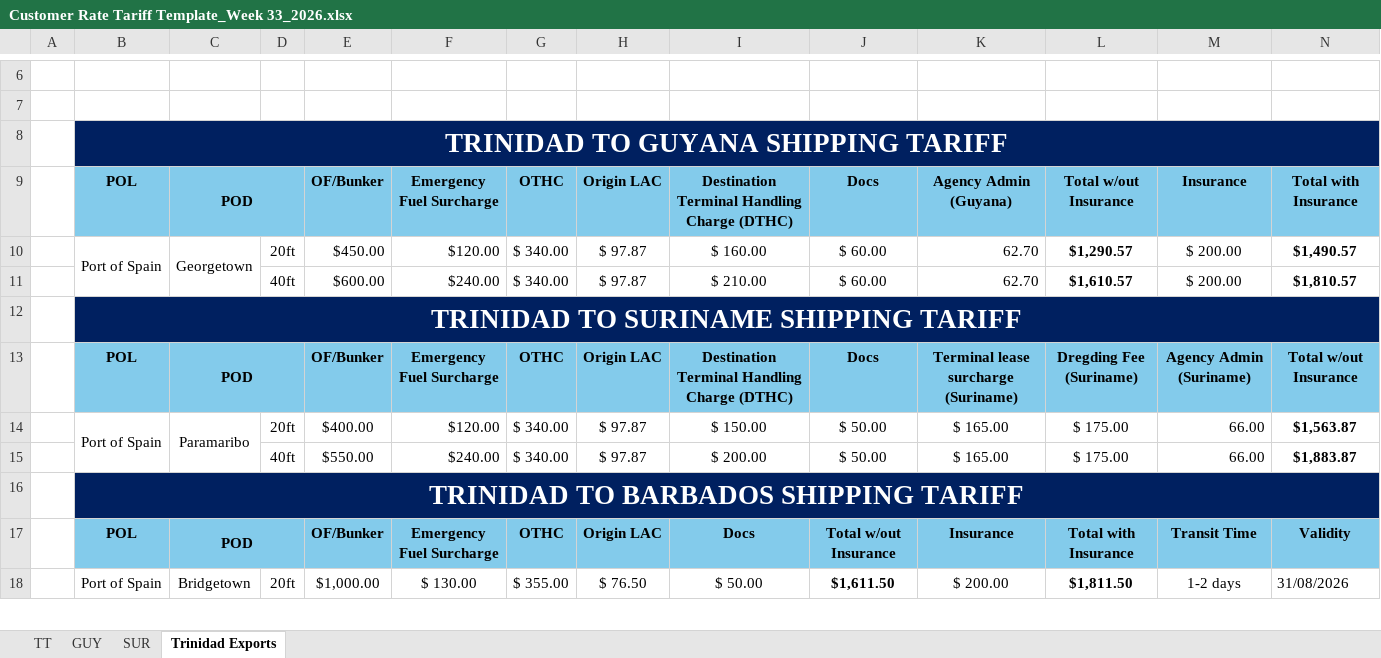
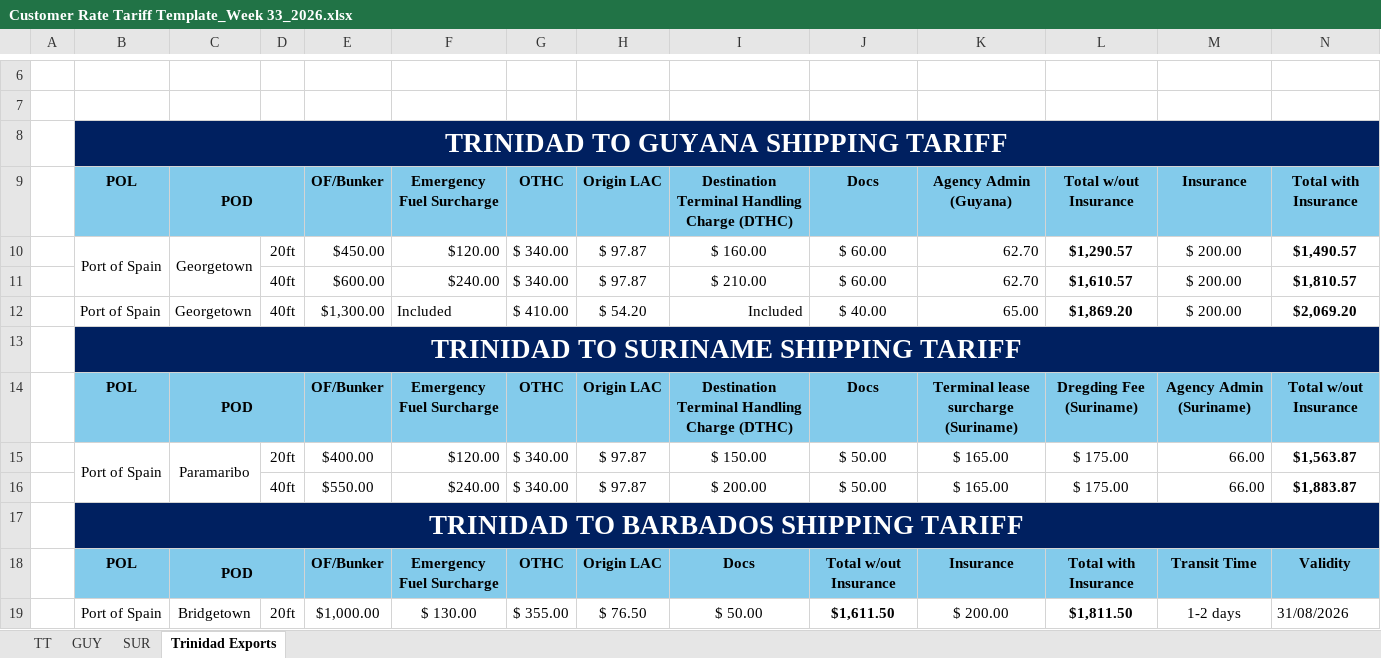
Before and after one commit to CubbyCargo/FCl-rates, an Excel workbook: Customer Rate Tariff Template_Week 33_2026.xlsx, sheet Trinidad Exports, drawn as a sheet; only a part is shown, gaps mark what is left out; values as stored, in another font and other column widths than the file's, no borders; charts and pictures not drawn; 1 other sheet too large or unreadable and not compared; rows hold the shown columns only; the diff names each change by its address in the sheet, - before the commit and + after, or states it on an @@ line.

Commit message:
Add files via upload

```diff
--- a/Customer Rate Tariff Template_Week 33_2026.xlsx (sheet Trinidad Exports)
+++ b/Customer Rate Tariff Template_Week 33_2026.xlsx (sheet Trinidad Exports)
+row 12:  | Port of Spain | Georgetown | 40ft | $1,300.00 | Included | $ 410.00 | $ 54.20 | Included | $ 40.00 | 65.00 | $1,869.20 | $ 200.00 | $2,069.20
```
